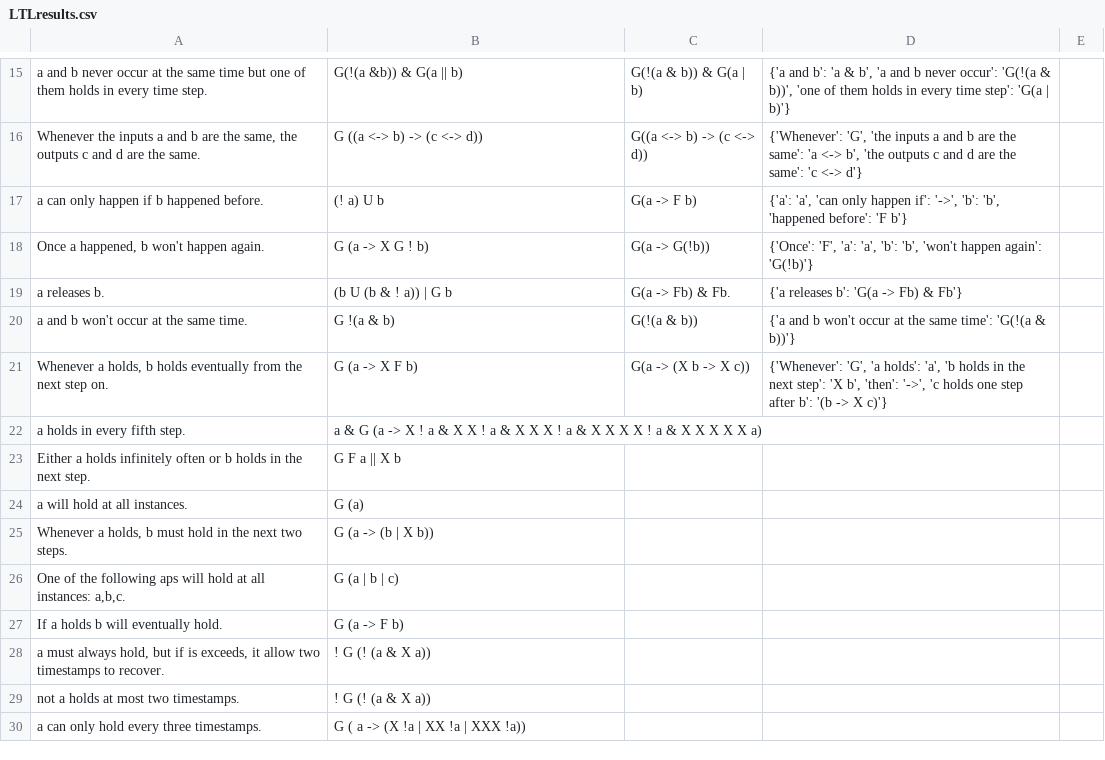
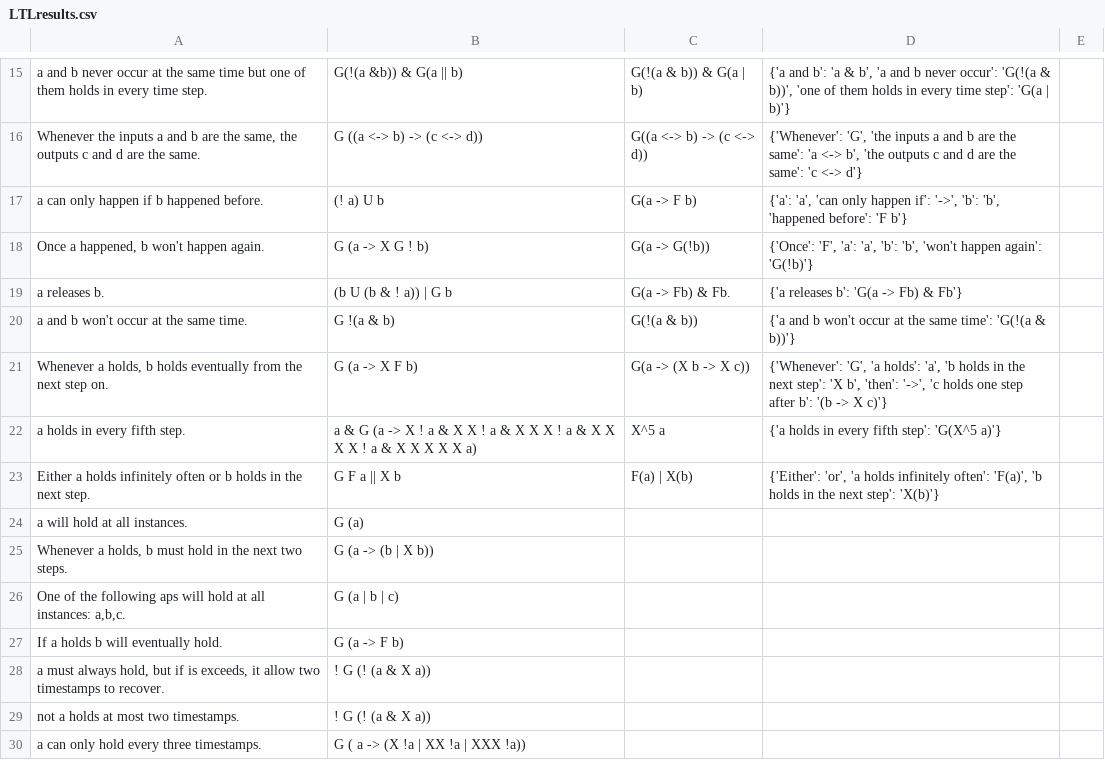
Before and after one commit to NSombekke/Logic-LLM, a CSV file: src/LTLresults.csv, drawn as a sheet; only a part is shown, gaps mark what is left out; the diff names each change by its address in the sheet, - before the commit and + after, or states it on an @@ line.

Commit message:
Update LTLresults.csv

```diff
--- a/src/LTLresults.csv
+++ b/src/LTLresults.csv
-C22: (empty)
+C22: X^5 a
-D22: (empty)
+D22: {'a holds in every fifth step': 'G(X^5 a)'}
-C23: (empty)
+C23: F(a) | X(b)
-D23: (empty)
+D23: {'Either': 'or', 'a holds infinitely often': 'F(a)', 'b holds in the next step': 'X(b)'}
```
